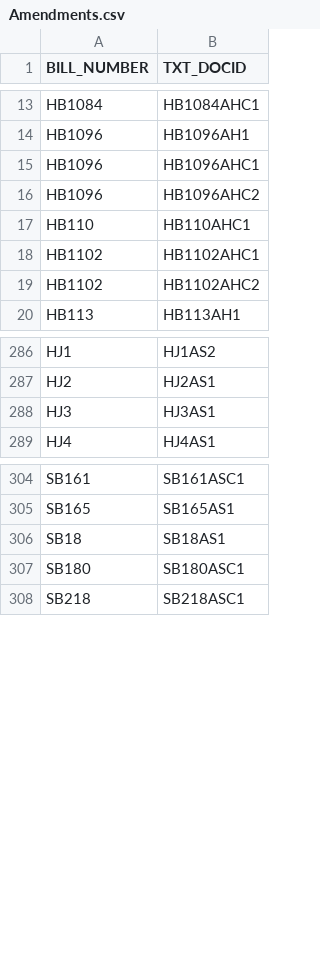
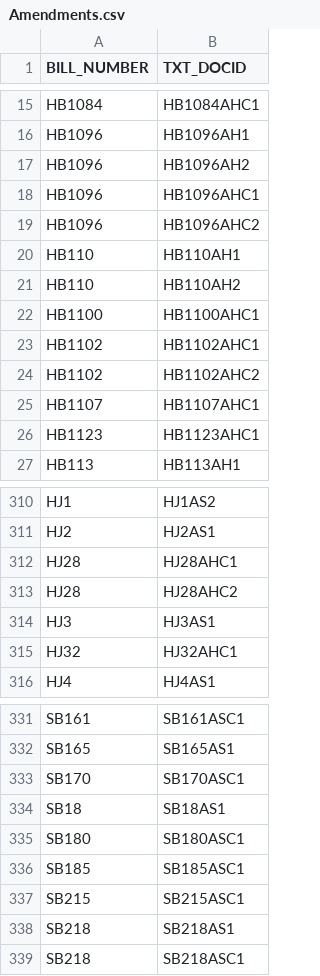
Before and after one commit to kyle-engler/va-legislature-datasette, a CSV file: va_legislature_datasette/lis_data/Amendments.csv, drawn as a sheet; only a part is shown, gaps mark what is left out; the diff covers the shown part only.

```diff
--- a/va_legislature_datasette/lis_data/Amendments.csv
+++ b/va_legislature_datasette/lis_data/Amendments.csv
@@ -14,7 +16,12 @@
 "HB1096         ","HB1096AH1           "
+"HB1096         ","HB1096AH2           "
 "HB1096         ","HB1096AHC1          "
 "HB1096         ","HB1096AHC2          "
-"HB110          ","HB110AHC1           "
+"HB110          ","HB110AH1            "
+"HB110          ","HB110AH2            "
+"HB1100         ","HB1100AHC1          "
 "HB1102         ","HB1102AHC1          "
 "HB1102         ","HB1102AHC2          "
+"HB1107         ","HB1107AHC1          "
+"HB1123         ","HB1123AHC1          "
 "HB113          ","HB113AH1            "
@@ -287,3 +311,6 @@
 "HJ2            ","HJ2AS1              "
+"HJ28           ","HJ28AHC1            "
+"HJ28           ","HJ28AHC2            "
 "HJ3            ","HJ3AS1              "
+"HJ32           ","HJ32AHC1            "
 "HJ4            ","HJ4AS1              "
@@ -305,4 +332,8 @@
 "SB165          ","SB165AS1            "
+"SB170          ","SB170ASC1           "
 "SB18           ","SB18AS1             "
 "SB180          ","SB180ASC1           "
+"SB185          ","SB185ASC1           "
+"SB215          ","SB215ASC1           "
+"SB218          ","SB218AS1            "
 "SB218          ","SB218ASC1           "
```
Also changed, not shown: 30 added rows and 1 removed row elsewhere in this file, va_legislature_datasette/lis_data/CommitteeMembers.csv, va_legislature_datasette/lis_data/DOCKET.csv, 8 other files.
